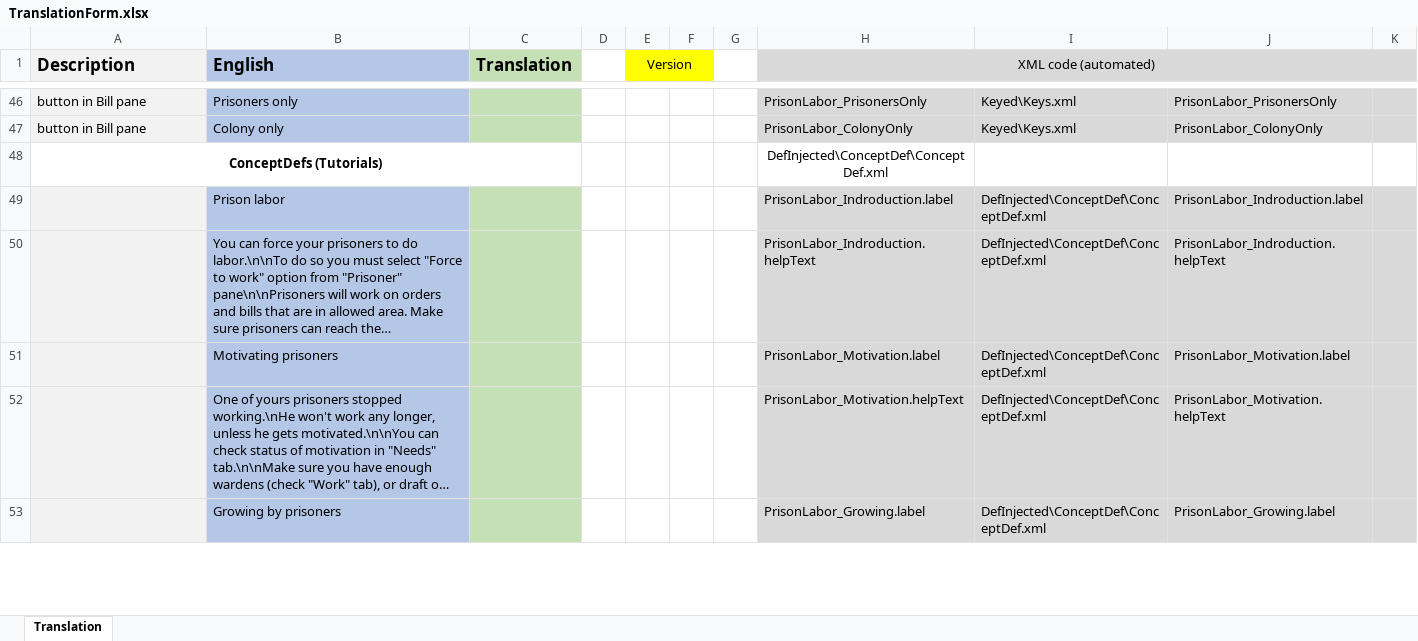
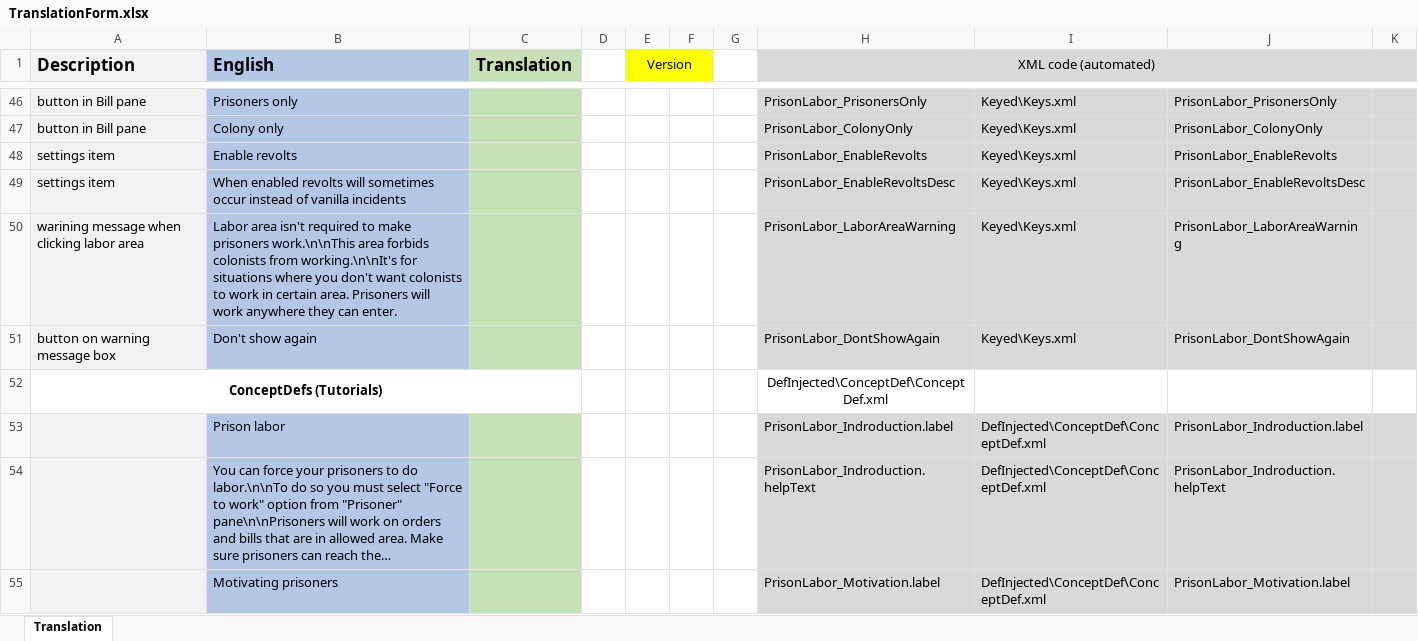
Before and after one commit to Aviuz/PrisonLabor, an Excel workbook: Translation sheets/TranslationForm.xlsx, sheet Translation, drawn as a sheet; only a part is shown, gaps mark what is left out; the shorter side is filled out with more unchanged rows; long unchanged cells end in …; values as stored, in another font and other column widths than the file's, no borders; table styles not drawn; the diff names each change by its address in the sheet, - before the commit and + after, or states it on an @@ line.

Commit message:
Warning message for Labor Area
- added warning message when selecting labor area

```diff
--- a/Translation sheets/TranslationForm.xlsx (sheet Translation)
+++ b/Translation sheets/TranslationForm.xlsx (sheet Translation)
+row 48: settings item | Enable revolts |  |  |  |  |  | PrisonLabor_EnableRevolts | Keyed\Keys.xml | PrisonLabor_EnableRevolts
+row 49: settings item | When enabled revolts will sometimes occur instead of vanilla incidents |  |  |  |  |  | PrisonLabor_EnableRevoltsDesc | Keyed\Keys.xml | PrisonLabor_EnableRevoltsDesc
+row 50: warining message when clicking labor area | Labor area isn't required to make prisoners work.\n\nThis area forbids colonists from working.\n\nIt's for situations where you don't want colonists to work in certain area. Prisoners will work anywhere they can enter. |  |  |  |  |  | PrisonLabor_LaborAreaWarning | Keyed\Keys.xml | PrisonLabor_LaborAreaWarning
+row 51: button on warning message box | Don't show again |  |  |  |  |  | PrisonLabor_DontShowAgain | Keyed\Keys.xml | PrisonLabor_DontShowAgain
```
Also changed, not shown: 10 other files.
